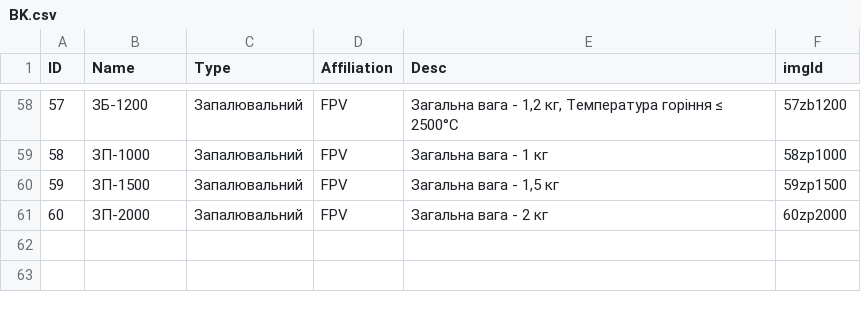
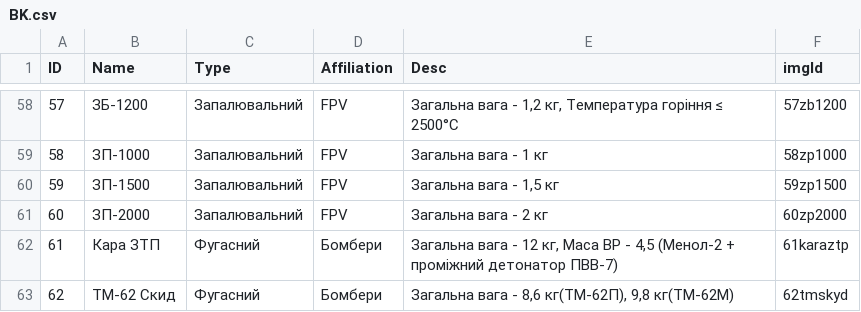
Before and after one commit to Tantsa98/mp125, a CSV file: data/BK.csv, drawn as a sheet; only a part is shown, gaps mark what is left out.

```diff
--- a/data/BK.csv
+++ b/data/BK.csv
@@ -61 +61,3 @@ ID,Name,Type,Affiliation,Desc,imgId
 60,ЗП-2000,Запалювальний,FPV,"Загальна вага - 2 кг",60zp2000
+61,Кара ЗТП,Фугасний,Бомбери,"Загальна вага - 12 кг, Маса ВР - 4,5 (Менол-2 + проміжний детонатор ПВВ-7)",61karaztp
+62,ТМ-62 Скид,Фугасний,Бомбери,"Загальна вага - 8,6 кг(ТМ-62П), 9,8 кг(ТМ-62М)",62tmskyd
```
Also changed, not shown: 6 other files.
